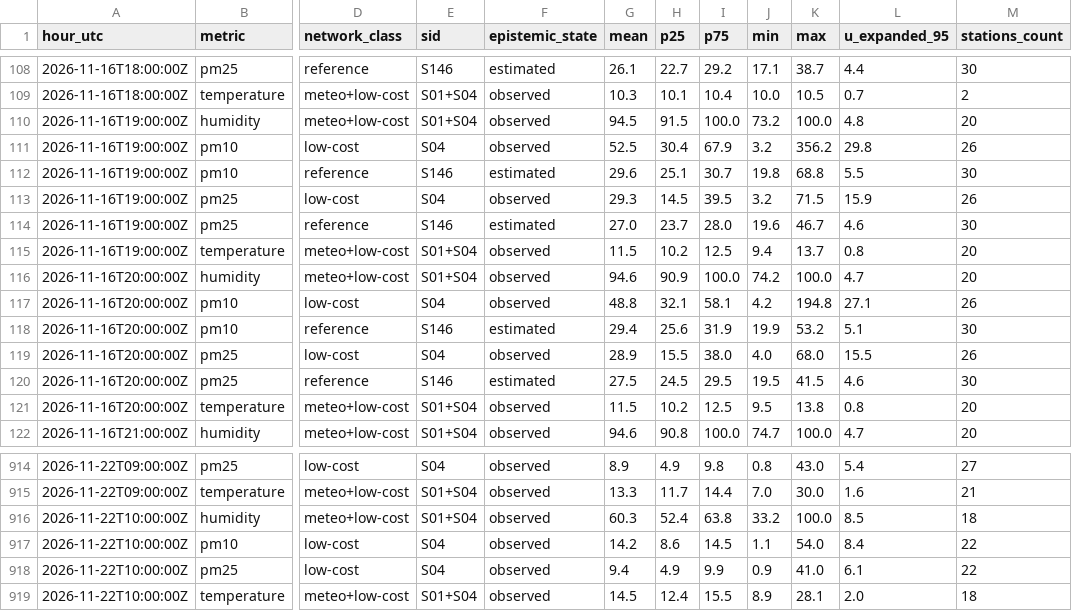
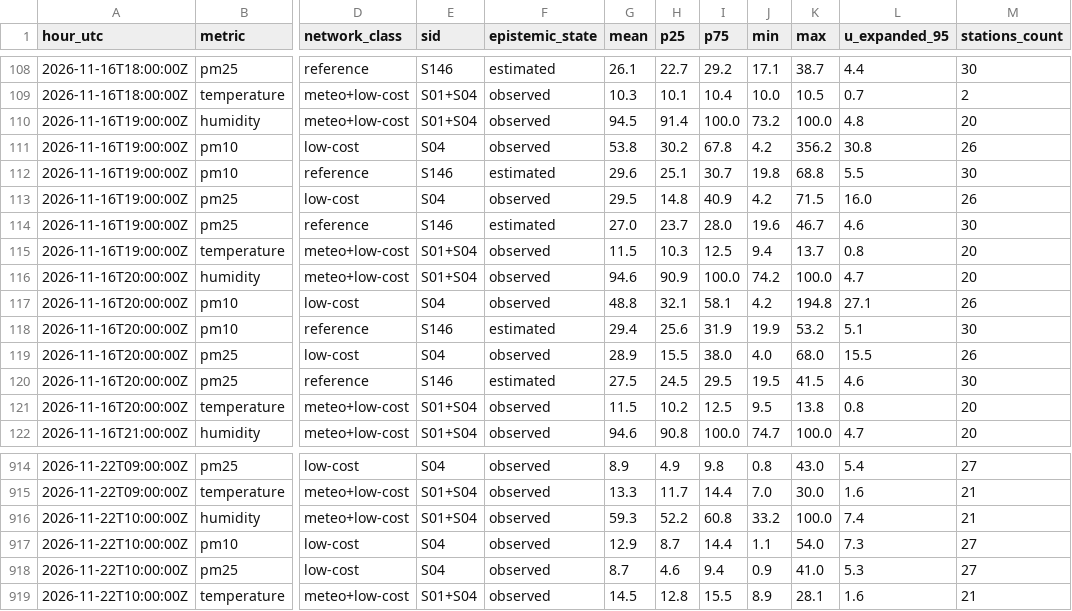
Before and after one commit to 3esign/beops, a CSV file: docs/v2/state/observations-hourly.csv, drawn as a sheet; only a part is shown, gaps mark what is left out; the diff names each change by its address in the sheet, - before the commit and + after, or states it on an @@ line.

Commit message:
Beops V2 state edition

```diff
--- a/docs/v2/state/observations-hourly.csv
+++ b/docs/v2/state/observations-hourly.csv
-H110 (p25): 91.5
+H110 (p25): 91.4
-G111 (mean): 52.5
+G111 (mean): 53.8
-H111 (p25): 30.4
+H111 (p25): 30.2
-I111 (p75): 67.9
+I111 (p75): 67.8
-J111 (min): 3.2
+J111 (min): 4.2
-L111 (u_expanded_95): 29.8
+L111 (u_expanded_95): 30.8
-G113 (mean): 29.3
+G113 (mean): 29.5
-H113 (p25): 14.5
+H113 (p25): 14.8
-I113 (p75): 39.5
+I113 (p75): 40.9
-J113 (min): 3.2
+J113 (min): 4.2
-L113 (u_expanded_95): 15.9
+L113 (u_expanded_95): 16.0
-H115 (p25): 10.2
+H115 (p25): 10.3
-G916 (mean): 60.3
+G916 (mean): 59.3
-H916 (p25): 52.4
+H916 (p25): 52.2
-I916 (p75): 63.8
+I916 (p75): 60.8
-L916 (u_expanded_95): 8.5
+L916 (u_expanded_95): 7.4
-M916 (stations_count): 18
+M916 (stations_count): 21
-G917 (mean): 14.2
+G917 (mean): 12.9
-H917 (p25): 8.6
+H917 (p25): 8.7
-I917 (p75): 14.5
+I917 (p75): 14.4
-L917 (u_expanded_95): 8.4
+L917 (u_expanded_95): 7.3
-M917:M918 (stations_count): 22
+M917:M918 (stations_count): 27
-G918 (mean): 9.4
+G918 (mean): 8.7
-H918 (p25): 4.9
+H918 (p25): 4.6
-I918 (p75): 9.9
+I918 (p75): 9.4
-L918 (u_expanded_95): 6.1
+L918 (u_expanded_95): 5.3
-H919 (p25): 12.4
+H919 (p25): 12.8
-L919 (u_expanded_95): 2.0
+L919 (u_expanded_95): 1.6
-M919 (stations_count): 18
+M919 (stations_count): 21
```
Also changed, not shown: 31 other files.
